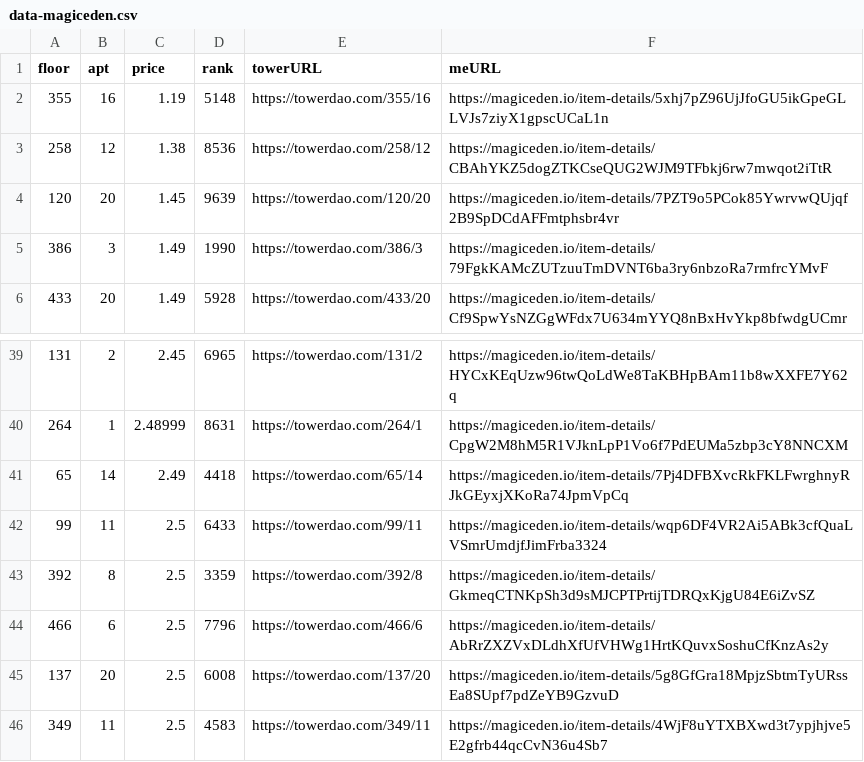
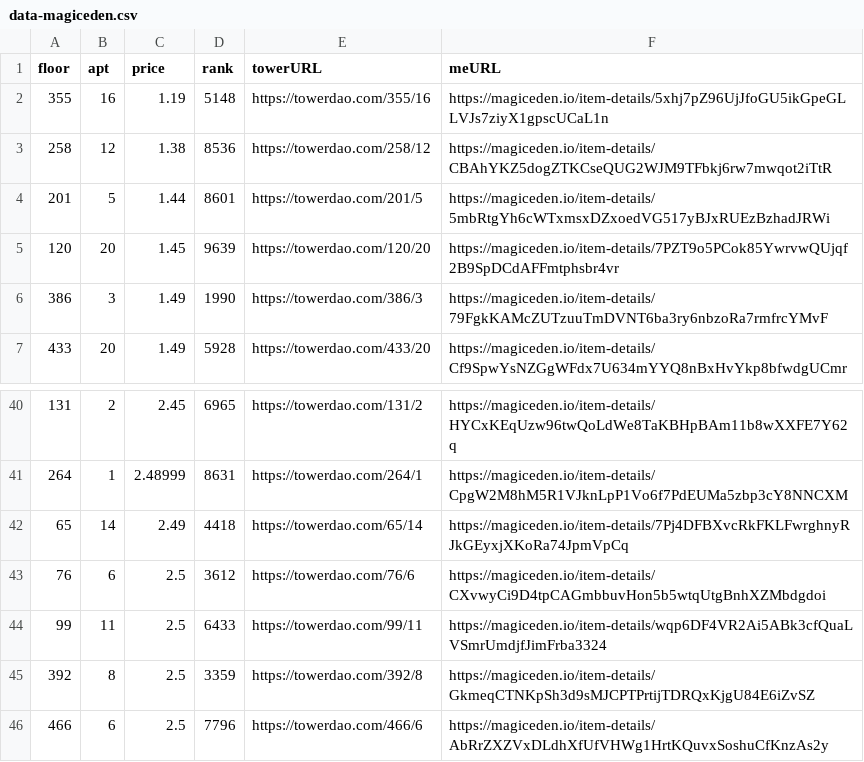
Before and after one commit to braposo/thetower-monitor, a CSV file: data-magiceden.csv, drawn as a sheet; only a part is shown, gaps mark what is left out; the shorter side is filled out with more unchanged rows.

Commit message:
Flat: latest data (2021-11-14T12:27:29.511Z) {   "date": "2021-11-14T12:27:29.511Z",   "files": [     {       "name": "data-magiceden.csv",       "deltaBytes": 243,       "source": "https://api-mainnet.magiceden.io/rpc/getListedNFTsByQuery?q=%7B%22%24match%22%3A%7B%22collectionSymbol%22%3A%22the_tower%22%7D%2C%22%24sort%22%3A%7B%22takerAmount%22%3A1%2C%22createdAt%22%3A-1%7D%7D"     },     {       "name": "data-solanart.csv",       "deltaBytes": 241,       "source": "https://qzlsklfacc.medianetwork.cloud/nft_for_sale?collection=thetower"     },     {       "name": "top-picks-solanart.csv",       "deltaBytes": 4,       "source": "https://qzlsklfacc.medianetwork.cloud/nft_for_sale?collection=thetower"     }   ] }

```diff
--- a/data-magiceden.csv
+++ b/data-magiceden.csv
@@ -3,2 +3,3 @@ floor,apt,price,rank,towerURL,meURL
 258,12,1.38,8536,https://towerdao.com/258/12,https://magiceden.io/item-details/CBAhYKZ5dogZTKCseQUG2WJM9TFbkj6rw7mwqot2iTtR
+201,5,1.44,8601,https://towerdao.com/201/5,https://magiceden.io/item-details/5mbRtgYh6cWTxmsxDZxoedVG517yBJxRUEzBzhadJRWi
 120,20,1.45,9639,https://towerdao.com/120/20,https://magiceden.io/item-details/7PZT9o5PCok85YwrvwQUjqf2B9SpDCdAFFmtphsbr4vr
@@ -41,2 +42,3 @@ floor,apt,price,rank,towerURL,meURL
 65,14,2.49,4418,https://towerdao.com/65/14,https://magiceden.io/item-details/7Pj4DFBXvcRkFKLFwrghnyRJkGEyxjXKoRa74JpmVpCq
+76,6,2.5,3612,https://towerdao.com/76/6,https://magiceden.io/item-details/CXvwyCi9D4tpCAGmbbuvHon5b5wtqUtgBnhXZMbdgdoi
 99,11,2.5,6433,https://towerdao.com/99/11,https://magiceden.io/item-details/wqp6DF4VR2Ai5ABk3cfQuaLVSmrUmdjfJimFrba3324
```
Also changed, not shown: data-solanart.csv, top-picks-solanart.csv.
